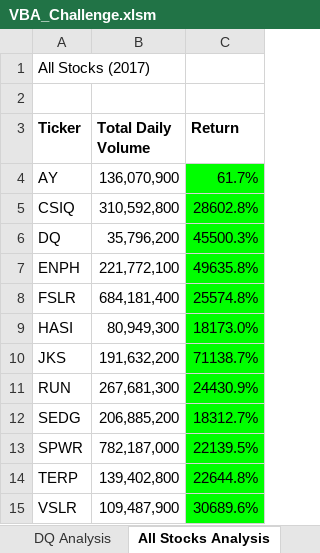
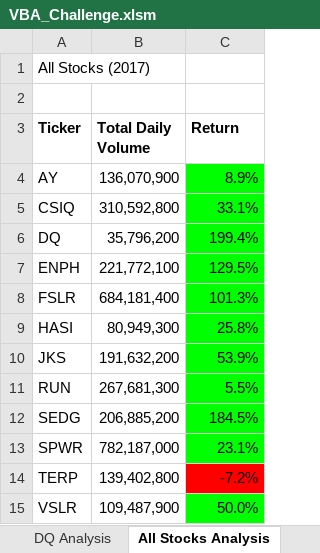
Before and after one commit to ChallahBack83/Stock-analysis, an Excel workbook: VBA_Challenge.xlsm, sheet All Stocks Analysis, drawn as a sheet; values as stored, in another font and other column widths than the file's, no borders; charts and pictures not drawn; the diff names each change by its address in the sheet, - before the commit and + after, or states it on an @@ line.

Commit message:
Upload final VBA_Challenge and images.

```diff
--- a/VBA_Challenge.xlsm (sheet All Stocks Analysis)
+++ b/VBA_Challenge.xlsm (sheet All Stocks Analysis)
-C4 (Return): 61.7%
+C4 (Return): 8.9%
-C5 (Return): 28602.8%
+C5 (Return): 33.1%
-C6 (Return): 45500.3%
+C6 (Return): 199.4%
-C7 (Return): 49635.8%
+C7 (Return): 129.5%
-C8 (Return): 25574.8%
+C8 (Return): 101.3%
-C9 (Return): 18173.0%
+C9 (Return): 25.8%
-C10 (Return): 71138.7%
+C10 (Return): 53.9%
-C11 (Return): 24430.9%
+C11 (Return): 5.5%
-C12 (Return): 18312.7%
+C12 (Return): 184.5%
-C13 (Return): 22139.5%
+C13 (Return): 23.1%
-C14 (Return): 22644.8%
+C14 (Return): -7.2%
-C14 fill: #00FF00
+C14 fill: #FF0000
-C15 (Return): 30689.6%
+C15 (Return): 50.0%
```
Also changed, not shown: charts or pictures, 4 other files.
